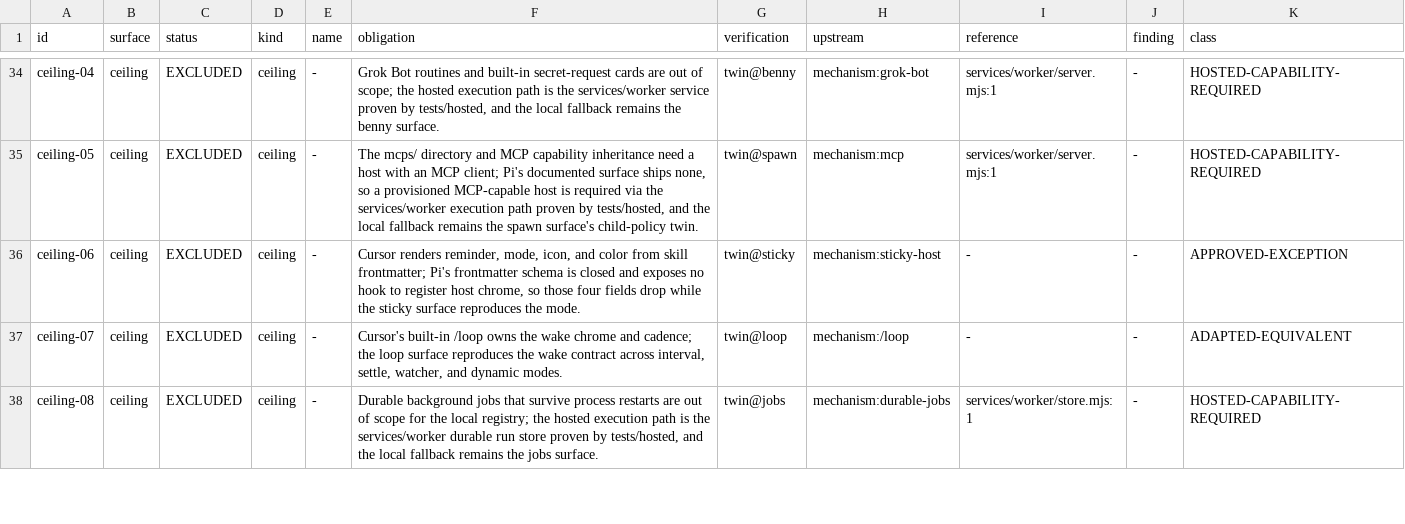
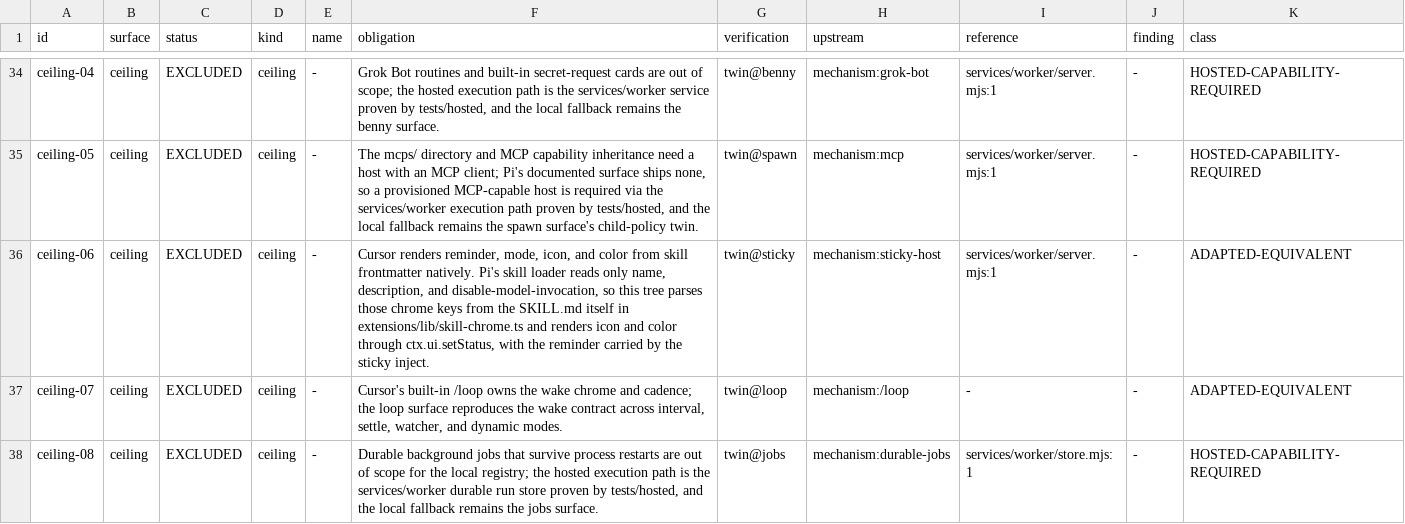
Before and after one commit to just-joshn/pi-pstack, a TSV file: spec/contracts/companions.tsv, drawn as a sheet; only a part is shown, gaps mark what is left out.

```diff
--- a/spec/contracts/companions.tsv
+++ b/spec/contracts/companions.tsv
@@ -35,3 +35,3 @@ ceiling-04	ceiling	EXCLUDED	ceiling	-	Grok Bot routines and built-in secret-requ
 ceiling-05	ceiling	EXCLUDED	ceiling	-	The mcps/ directory and MCP capability inheritance need a host with an MCP client; Pi's documented surface ships none, so a provisioned MCP-capable host is required via the services/worker execution path proven by tests/hosted, and the local fallback remains the spawn surface's child-policy twin.	twin@spawn	mechanism:mcp	services/worker/server.mjs:1	-	HOSTED-CAPABILITY-REQUIRED
-ceiling-06	ceiling	EXCLUDED	ceiling	-	Cursor renders reminder, mode, icon, and color from skill frontmatter; Pi's frontmatter schema is closed and exposes no hook to register host chrome, so those four fields drop while the sticky surface reproduces the mode.	twin@sticky	mechanism:sticky-host	-	-	APPROVED-EXCEPTION
+ceiling-06	ceiling	EXCLUDED	ceiling	-	Cursor renders reminder, mode, icon, and color from skill frontmatter natively. Pi's skill loader reads only name, description, and disable-model-invocation, so this tree parses those chrome keys from the SKILL.md itself in extensions/lib/skill-chrome.ts and renders icon and color through ctx.ui.setStatus, with the reminder carried by the sticky inject.	twin@sticky	mechanism:sticky-host	services/worker/server.mjs:1	-	ADAPTED-EQUIVALENT
 ceiling-07	ceiling	EXCLUDED	ceiling	-	Cursor's built-in /loop owns the wake chrome and cadence; the loop surface reproduces the wake contract across interval, settle, watcher, and dynamic modes.	twin@loop	mechanism:/loop	-	-	ADAPTED-EQUIVALENT
```
Also changed, not shown: 10 other files.
